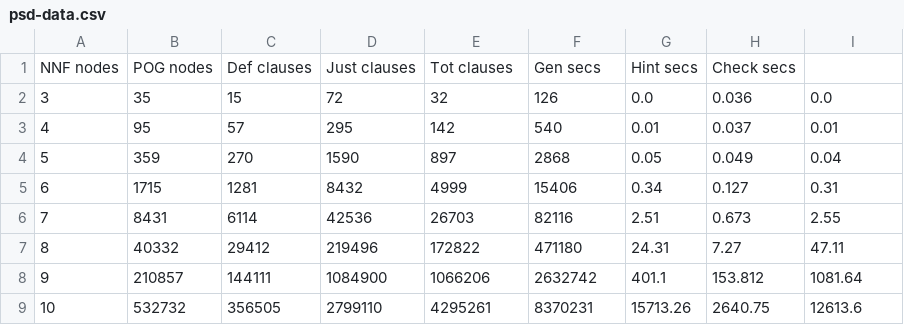
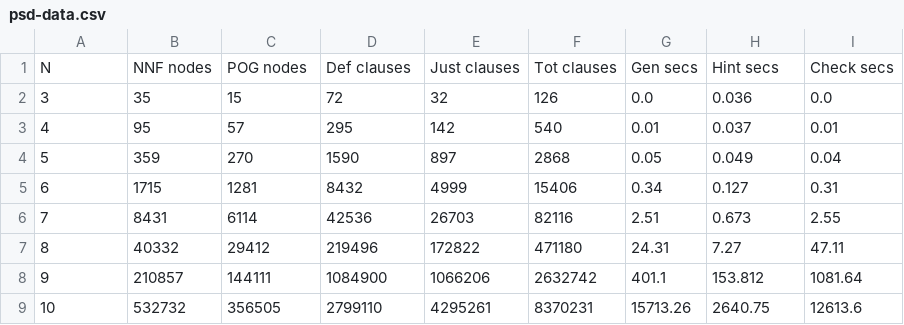
Before and after one commit to avigad/model-counting, a CSV file: crat/prototype/pigeon-d4-split1/psd-data.csv (was crat/prototype/pigeon-d4-drat/psd-data.csv), drawn as a sheet.

```diff
--- a/crat/prototype/pigeon-d4-drat/psd-data.csv
+++ b/crat/prototype/pigeon-d4-split1/psd-data.csv
@@ -1,2 +1,2 @@
-NNF nodes,POG nodes,Def clauses,Just clauses,Tot clauses,Gen secs,Hint secs,Check secs
+N,NNF nodes,POG nodes,Def clauses,Just clauses,Tot clauses,Gen secs,Hint secs,Check secs
 3,35,15,72,32,126,0.0,0.036,0.0
```
Also changed, not shown: crat/prototype/pigeon-d4-split1/pst-data.csv, 20 other files.
